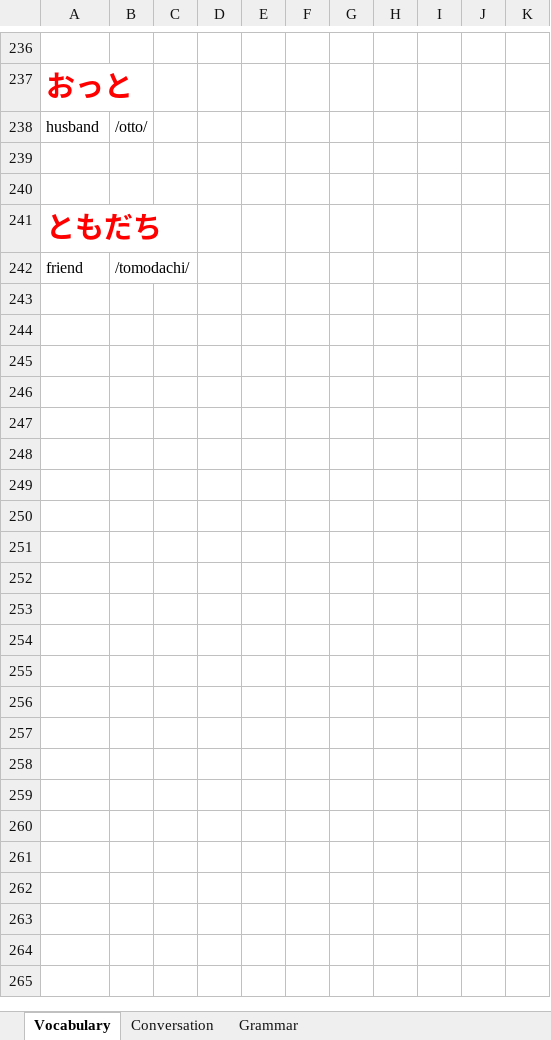
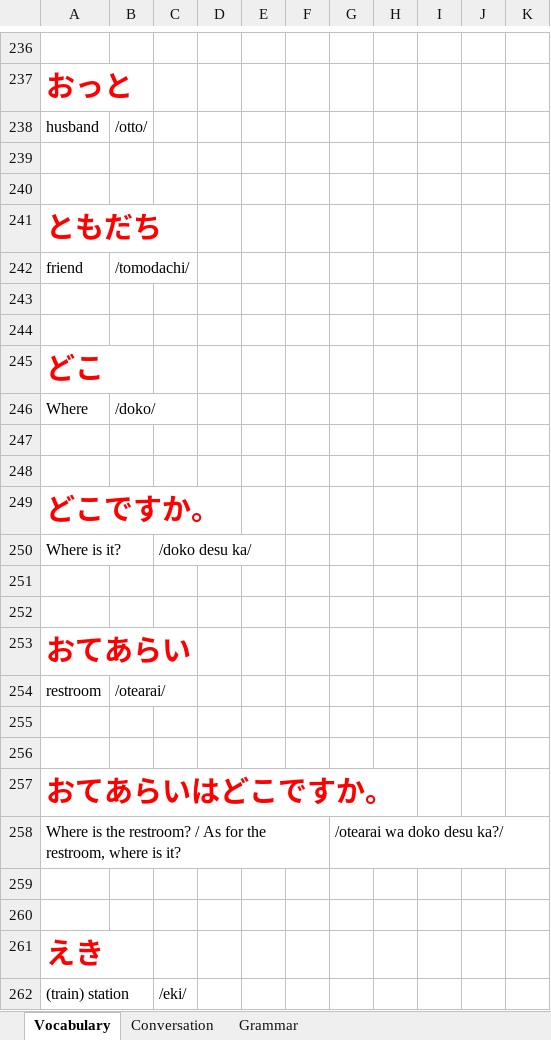
Before and after one commit to TienVNguyen/Japanese, an Excel workbook: Mango.xlsx, sheet Vocabulary, drawn as a sheet; only a part is shown, gaps mark what is left out; values as stored, in another font and other column widths than the file's, no borders; the diff covers the shown part only; the diff names each change by its address in the sheet, - before the commit and + after, or states it on an @@ line.

Commit message:
Update Mango
- Unit 1 - Chapter 3 - Lesson 15

```diff
--- a/Mango.xlsx (sheet Vocabulary)
+++ b/Mango.xlsx (sheet Vocabulary)
+row 243: (empty)
+row 244: (empty)
+row 245: どこ
+row 246: Where | /doko/
+row 247: (empty)
+row 248: (empty)
+row 249: どこですか。
+row 250: Where is it? |  | /doko desu ka/
+row 251: (empty)
+row 252: (empty)
+row 253: おてあらい
+row 254: restroom | /otearai/
+row 255: (empty)
+row 256: (empty)
+row 257: おてあらいはどこですか。
+row 258: Where is the restroom? / As for the restroom, where is it? |  |  |  |  |  | /otearai wa doko desu ka?/
+row 259: (empty)
+row 260: (empty)
+row 261: えき
+row 262: (train) station |  | /eki/
```
Also changed, not shown: 12 added rows elsewhere in this sheet, sheet Conversation.
